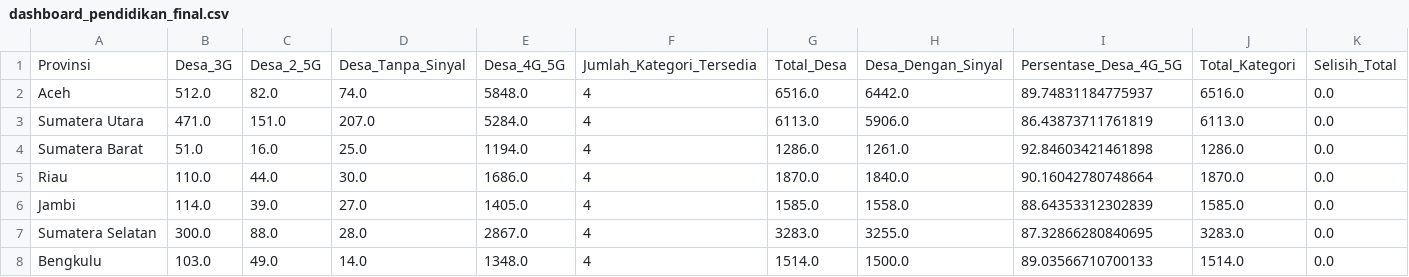
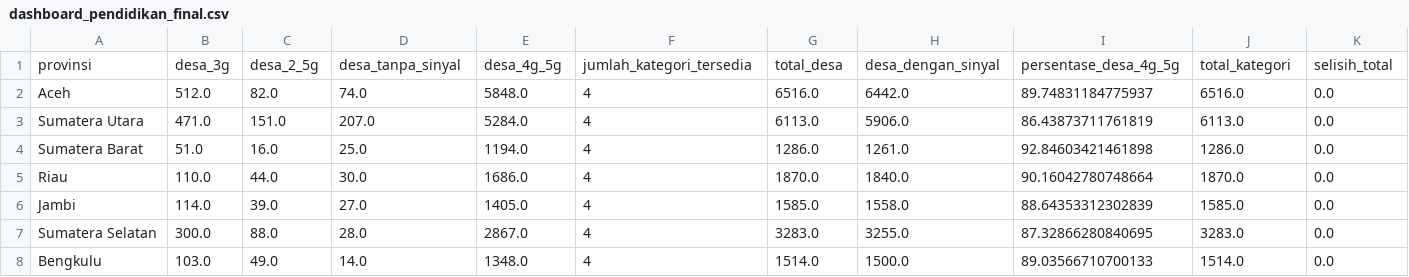
Before and after one commit to aeiprsty/dashboard-analytics-competition, a CSV file: data/final/dashboard_pendidikan_final.csv, drawn as a sheet; only a part is shown; removed rows and columns are numbered as before the commit, all else as after; rows hold the shown columns only; the diff names each change by its address in the sheet, - before the commit and + after, or states it on an @@ line.

```diff
--- a/data/final/dashboard_pendidikan_final.csv
+++ b/data/final/dashboard_pendidikan_final.csv
-row 1: Provinsi | Desa_3G | Desa_2_5G | Desa_Tanpa_Sinyal | Desa_4G_5G | Jumlah_Kategori_Tersedia | Total_Desa | Desa_Dengan_Sinyal | Persentase_Desa_4G_5G | Total_Kategori | Selisih_Total
+row 1: provinsi | desa_3g | desa_2_5g | desa_tanpa_sinyal | desa_4g_5g | jumlah_kategori_tersedia | total_desa | desa_dengan_sinyal | persentase_desa_4g_5g | total_kategori | selisih_total
```
Also changed, not shown: 3 other files.
